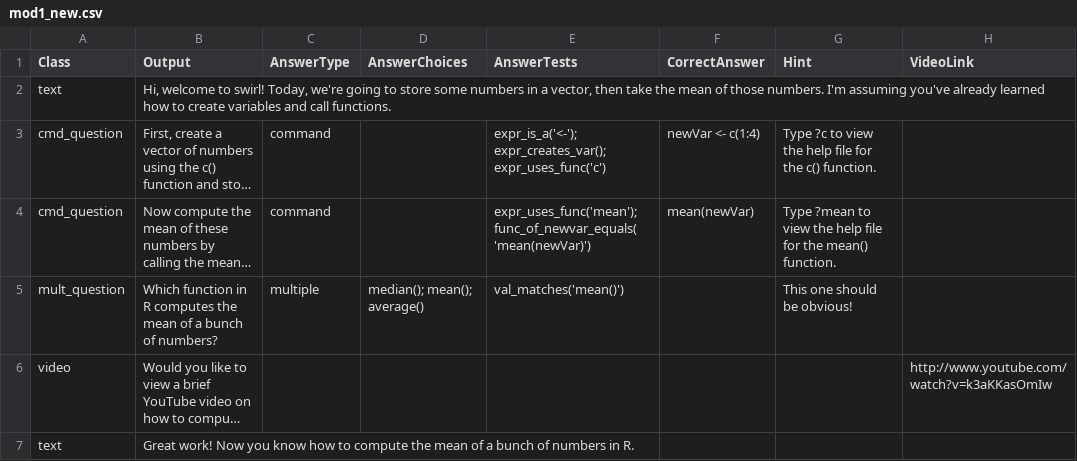
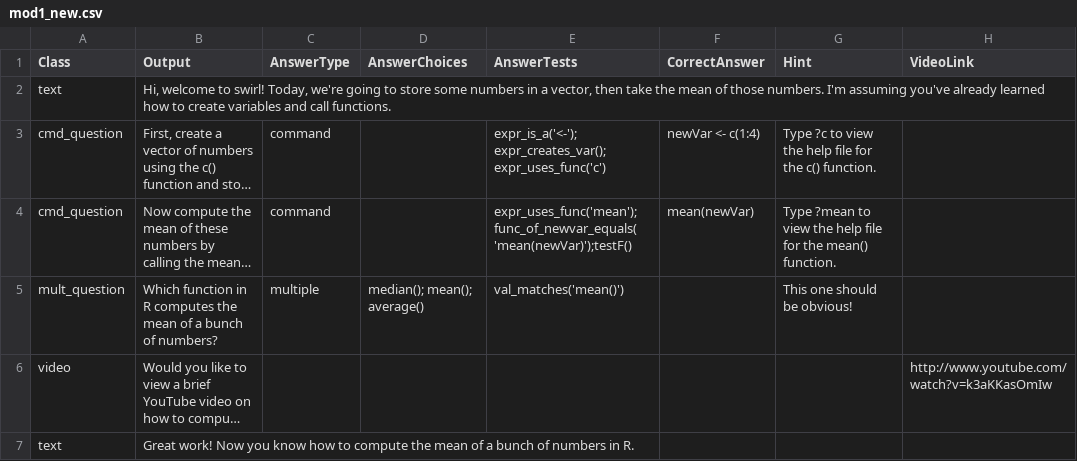
Before and after one commit to swirldev/swirl, a CSV file: inst/Courses/Test_Modules/module1/mod1_new.csv, drawn as a sheet; long unchanged cells end in …; the diff names each change by its address in the sheet, - before the commit and + after, or states it on an @@ line.

Commit message:
Added support for custom tests, specific to lessons, defined in a source file in the course directory.

```diff
--- a/inst/Courses/Test_Modules/module1/mod1_new.csv
+++ b/inst/Courses/Test_Modules/module1/mod1_new.csv
-E4 (AnswerTests): expr_uses_func('mean'); func_of_newvar_equals( 'mean(newVar)')
+E4 (AnswerTests): expr_uses_func('mean'); func_of_newvar_equals( 'mean(newVar)');testF()
```
Also changed, not shown: 4 other files.
